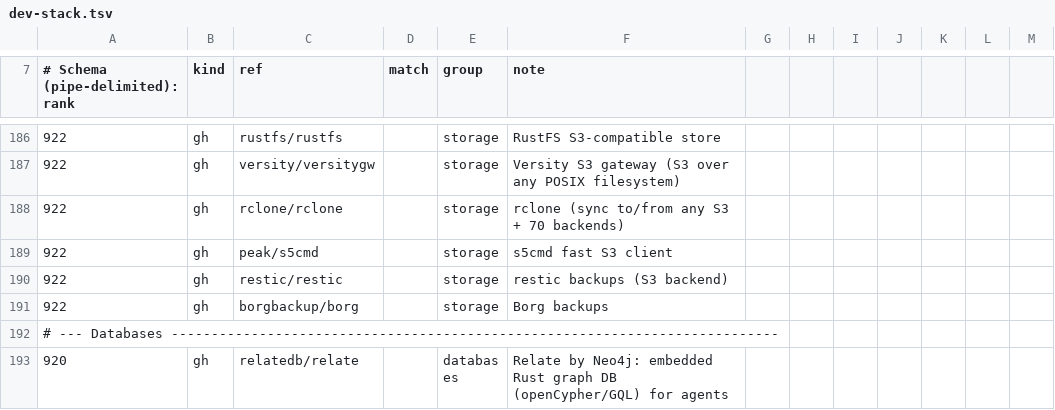
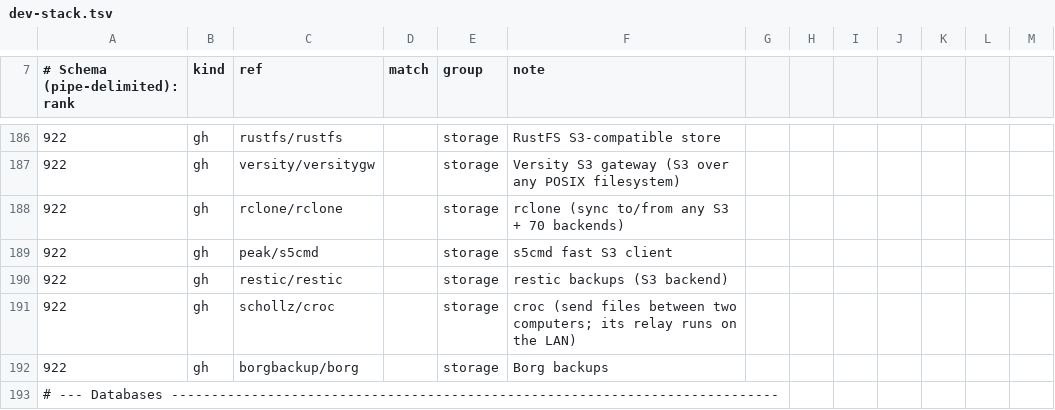
Before and after one commit to mvalancy/val-ark, a TSV file: data/dev-stack.tsv, drawn as a sheet; only a part is shown, gaps mark what is left out; the shorter side is filled out with more unchanged rows; the diff names each change by its address in the sheet, - before the commit and + after, or states it on an @@ line.

```diff
--- a/data/dev-stack.tsv
+++ b/data/dev-stack.tsv
+row 191: 922 | gh | schollz/croc |  | storage | croc (send files between two computers; its relay runs on the LAN)
```
Also changed, not shown: 45 other files.
